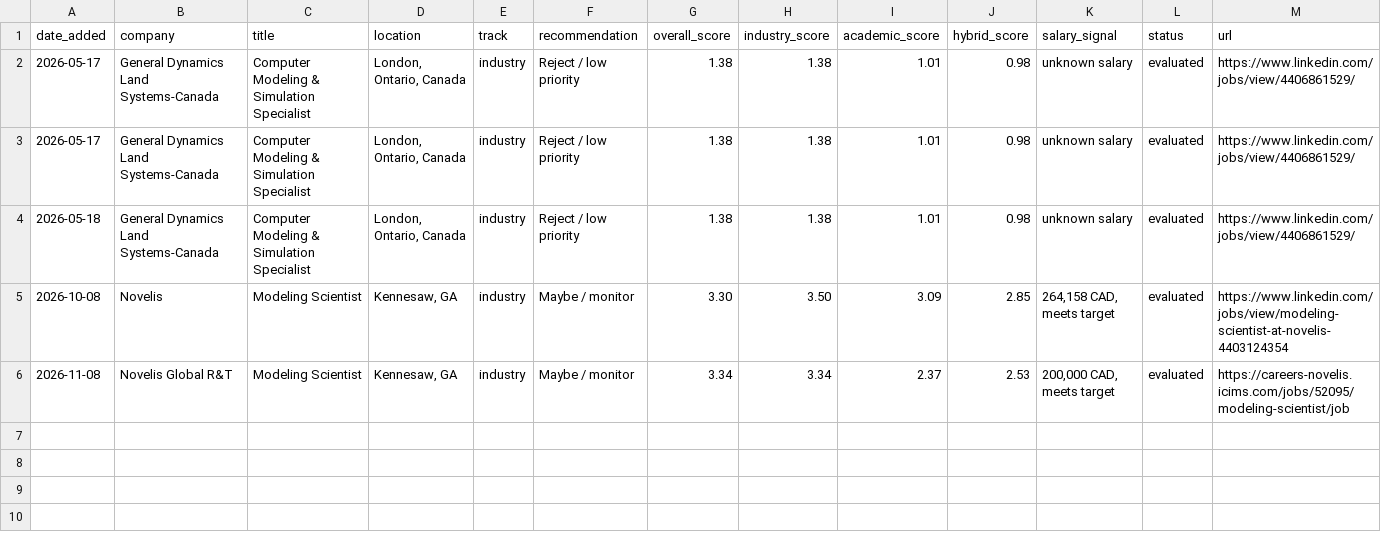
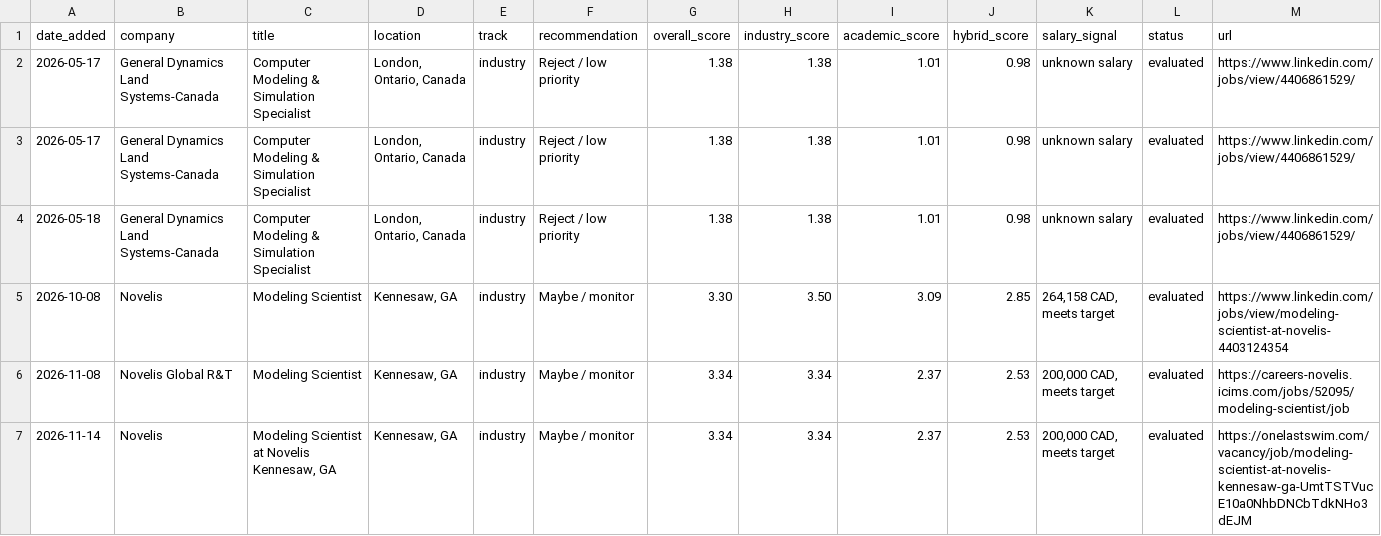
Before and after one commit to sandipdayani/sandip-career-ops, a CSV file: jobs/tracker.csv, drawn as a sheet; only a part is shown; rows hold the shown columns only; the diff names each change by its address in the sheet, - before the commit and + after, or states it on an @@ line.

```diff
--- a/jobs/tracker.csv
+++ b/jobs/tracker.csv
+row 7: 2026-11-14 | Novelis | Modeling Scientist at Novelis Kennesaw, GA | Kennesaw, GA | industry | Maybe / monitor | 3.34 | 3.34 | 2.37 | 2.53 | 200,000 CAD, meets target | evaluated | https://onelastswim.com/vacancy/job/modeling-scientist-at-novelis-kennesaw-ga-UmtTSTVucE10a0NhbDNCbTdkNHo3dEJM
```
Also changed, not shown: 6 other files.
